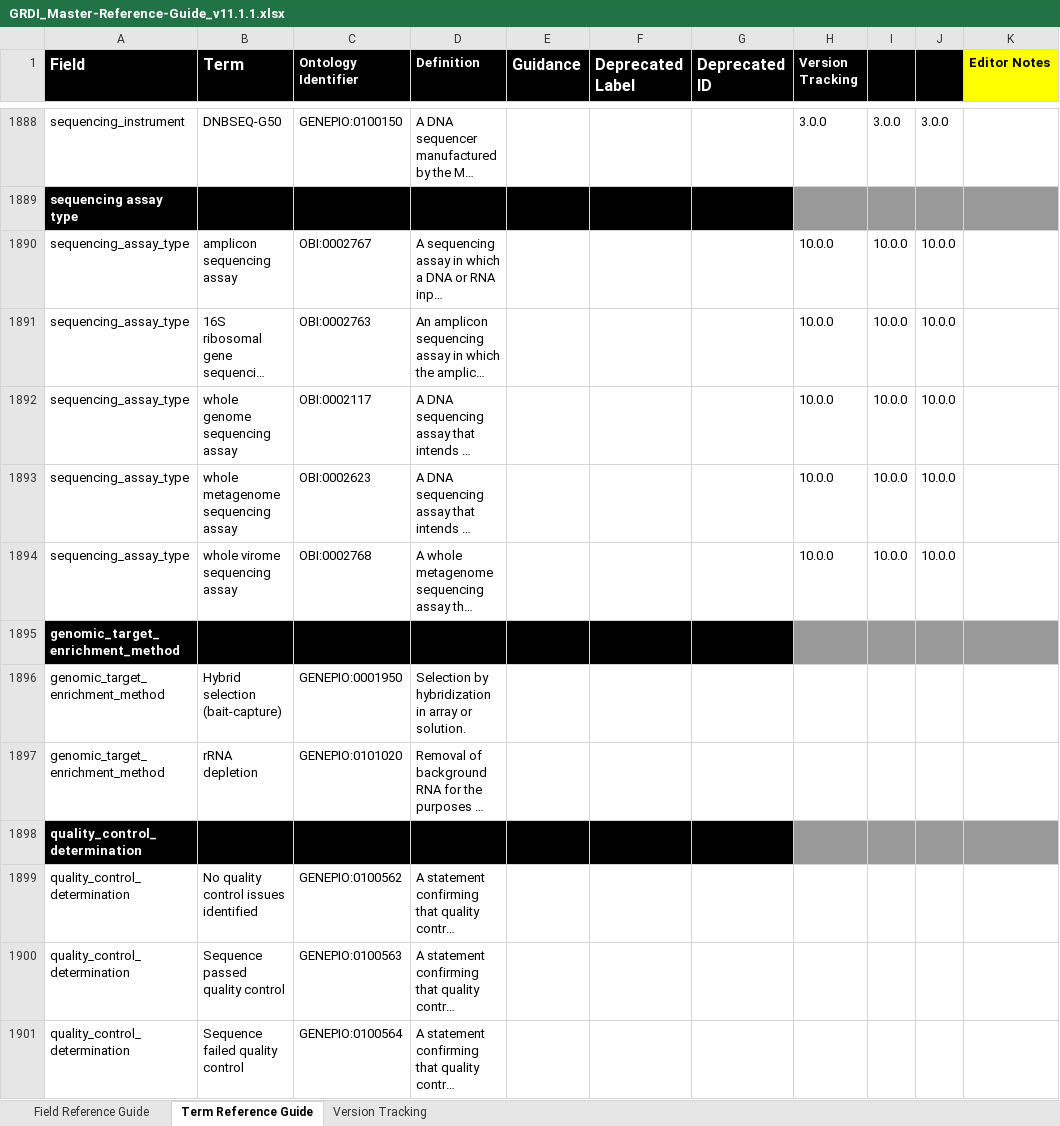
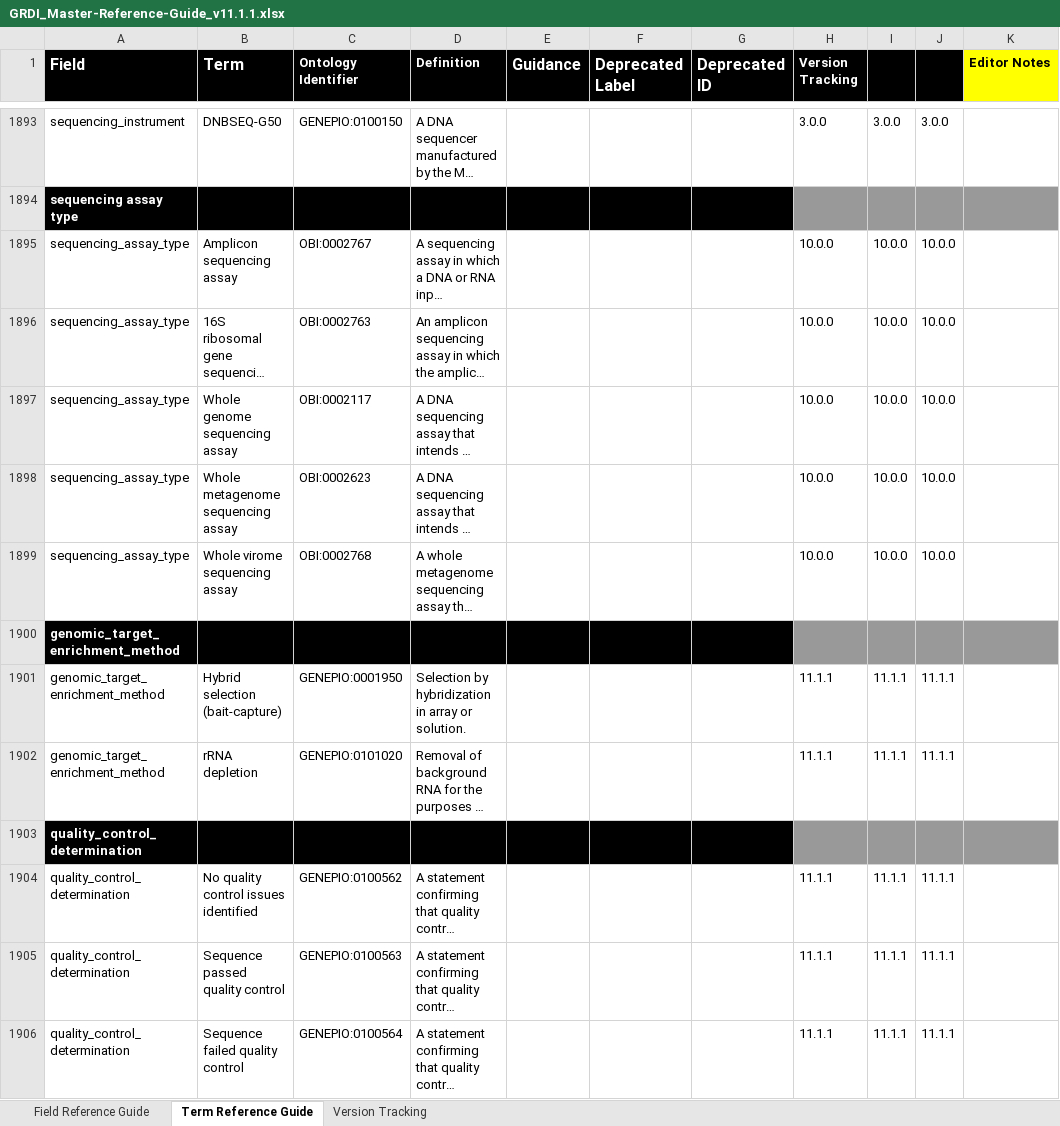
Before and after one commit to cidgoh/GRDI_AMR_One_Health, an Excel workbook: Reference Guide/GRDI_Master-Reference-Guide_v11.1.1.xlsx, sheet Term Reference Guide, drawn as a sheet; only a part is shown, gaps mark what is left out; long unchanged cells end in …; values as stored, in another font and other column widths than the file's, no borders; conditional formats not drawn; addresses are those after the commit; the diff covers the shown part only; the diff names each change by its address in the sheet, - before the commit and + after, or states it on an @@ line.

Commit message:
Update GRDI_Master-Reference-Guide_v11.1.1.xlsx
Update excel ref guide

```diff
--- a/Reference Guide/GRDI_Master-Reference-Guide_v11.1.1.xlsx (sheet Term Reference Guide)
+++ b/Reference Guide/GRDI_Master-Reference-Guide_v11.1.1.xlsx (sheet Term Reference Guide)
-B1895 (Term): amplicon sequencing assay
+B1895 (Term): Amplicon sequencing assay
-B1897 (Term): whole genome sequencing assay
+B1897 (Term): Whole genome sequencing assay
-B1898 (Term): whole metagenome sequencing assay
+B1898 (Term): Whole metagenome sequencing assay
-B1899 (Term): whole virome sequencing assay
+B1899 (Term): Whole virome sequencing assay
-H1901:H1902 (Version Tracking): (empty)
+H1901:H1902 (Version Tracking): 11.1.1
-I1901:I1902: (empty)
+I1901:I1902: 11.1.1
-J1901:J1902: (empty)
+J1901:J1902: 11.1.1
-H1904:H1906 (Version Tracking): (empty)
+H1904:H1906 (Version Tracking): 11.1.1
-I1904:I1906: (empty)
+I1904:I1906: 11.1.1
-J1904:J1906: (empty)
+J1904:J1906: 11.1.1
```
Also changed, not shown: 5 added rows and 39 edited cells elsewhere in this sheet, sheet Field Reference Guide.
